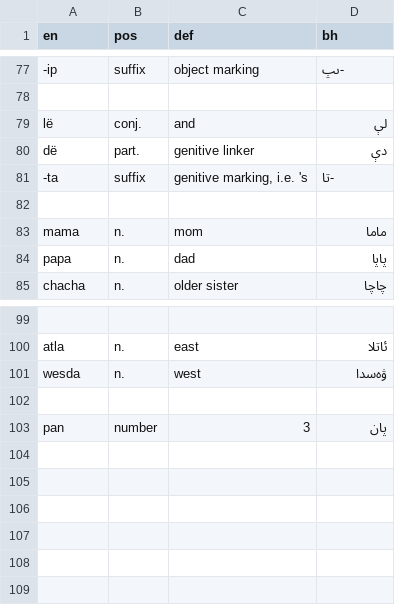
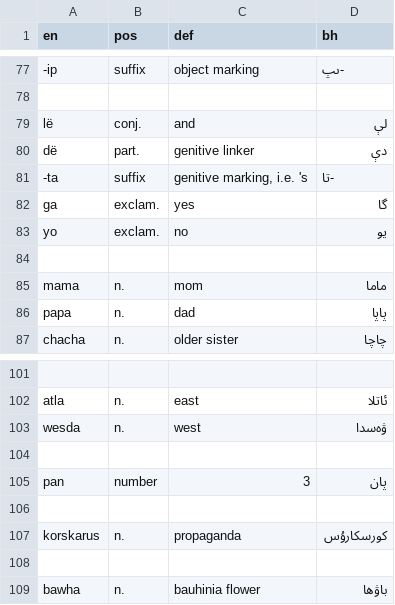
Before and after one commit to Tofutush/The-Iron-Ragdoll, a CSV file: dictionary.csv, drawn as a sheet; only a part is shown, gaps mark what is left out.

```diff
--- a/dictionary.csv
+++ b/dictionary.csv
@@ -81,2 +81,4 @@ dë,part.,genitive linker,دې
 -ta,suffix,"genitive marking, i.e. 's",-تا
+ga,exclam.,yes,گا
+yo,exclam.,no,يو
 ,,,
@@ -103 +105,5 @@ wesda,n.,west,ۋەسدا
 pan,number,3,پان
+,,,
+korskarus,n.,propaganda,كورسكارۇس
+,,,
+bawha,n.,bauhinia flower,باۋھا
```
Also changed, not shown: 8 other files.
